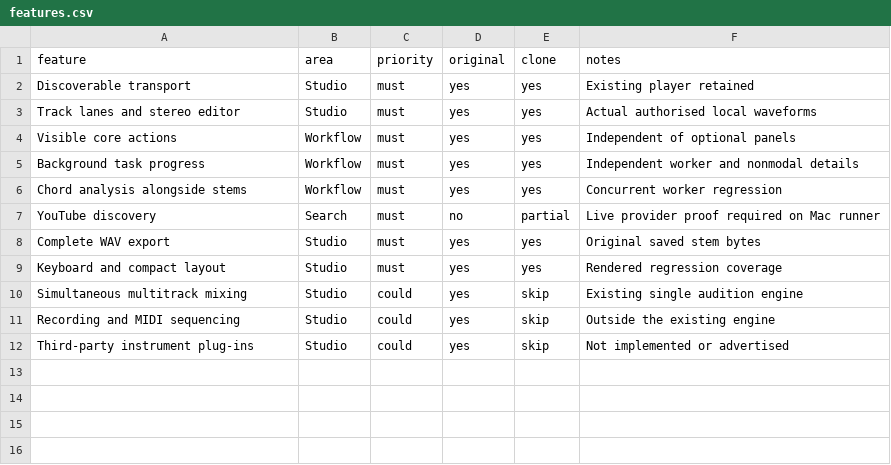
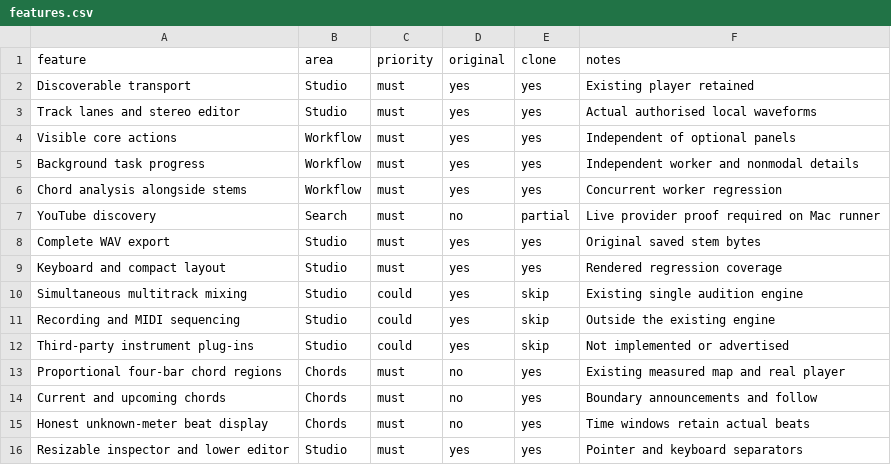
Before and after one commit to Brooth-C/blaze, a CSV file: replica/features.csv, drawn as a sheet; the diff names each change by its address in the sheet, - before the commit and + after, or states it on an @@ line.

```diff
--- a/replica/features.csv
+++ b/replica/features.csv
+row 13: Proportional four-bar chord regions | Chords | must | no | yes | Existing measured map and real player
+row 14: Current and upcoming chords | Chords | must | no | yes | Boundary announcements and follow
+row 15: Honest unknown-meter beat display | Chords | must | no | yes | Time windows retain actual beats
+row 16: Resizable inspector and lower editor | Studio | must | yes | yes | Pointer and keyboard separators
```
Also changed, not shown: 26 other files.
